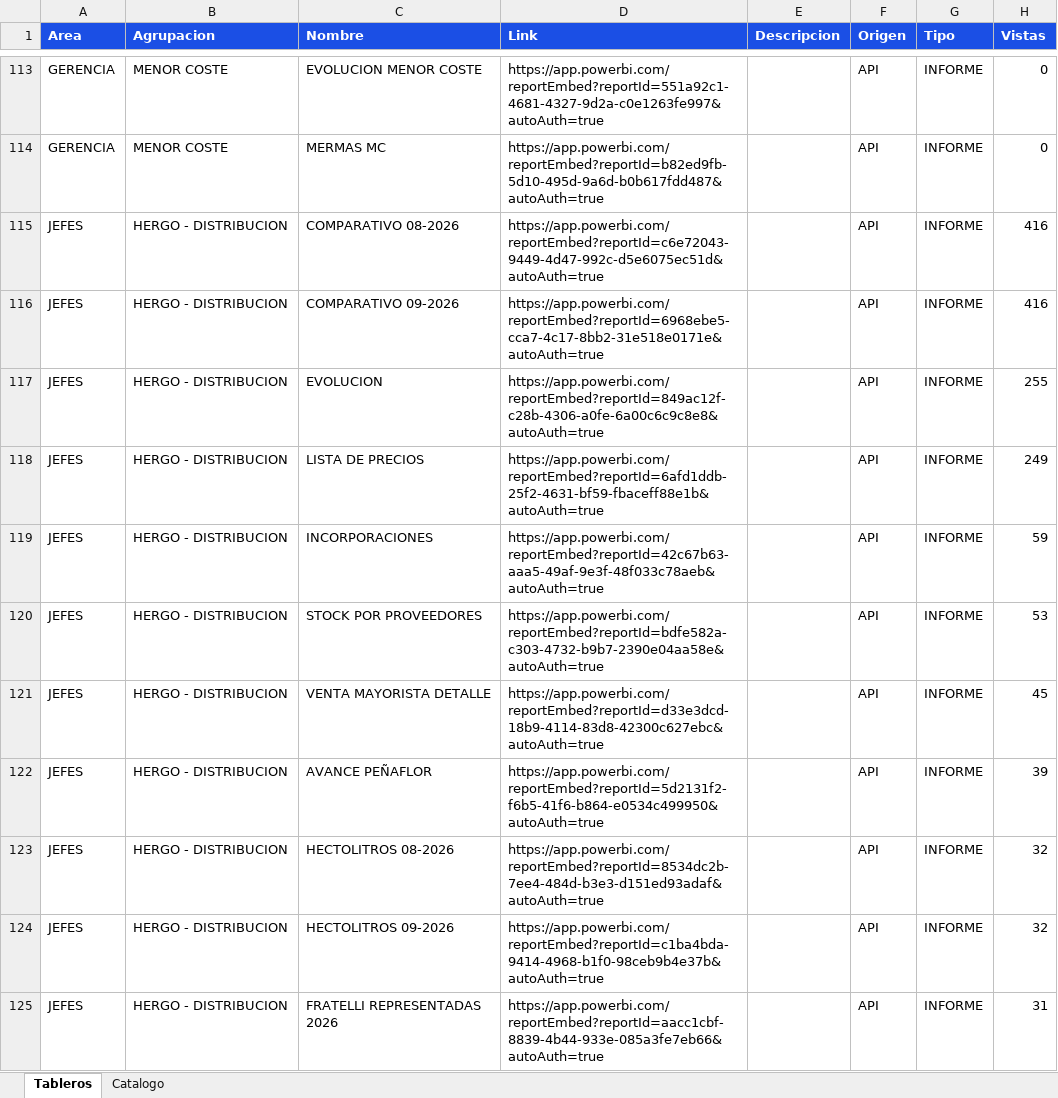
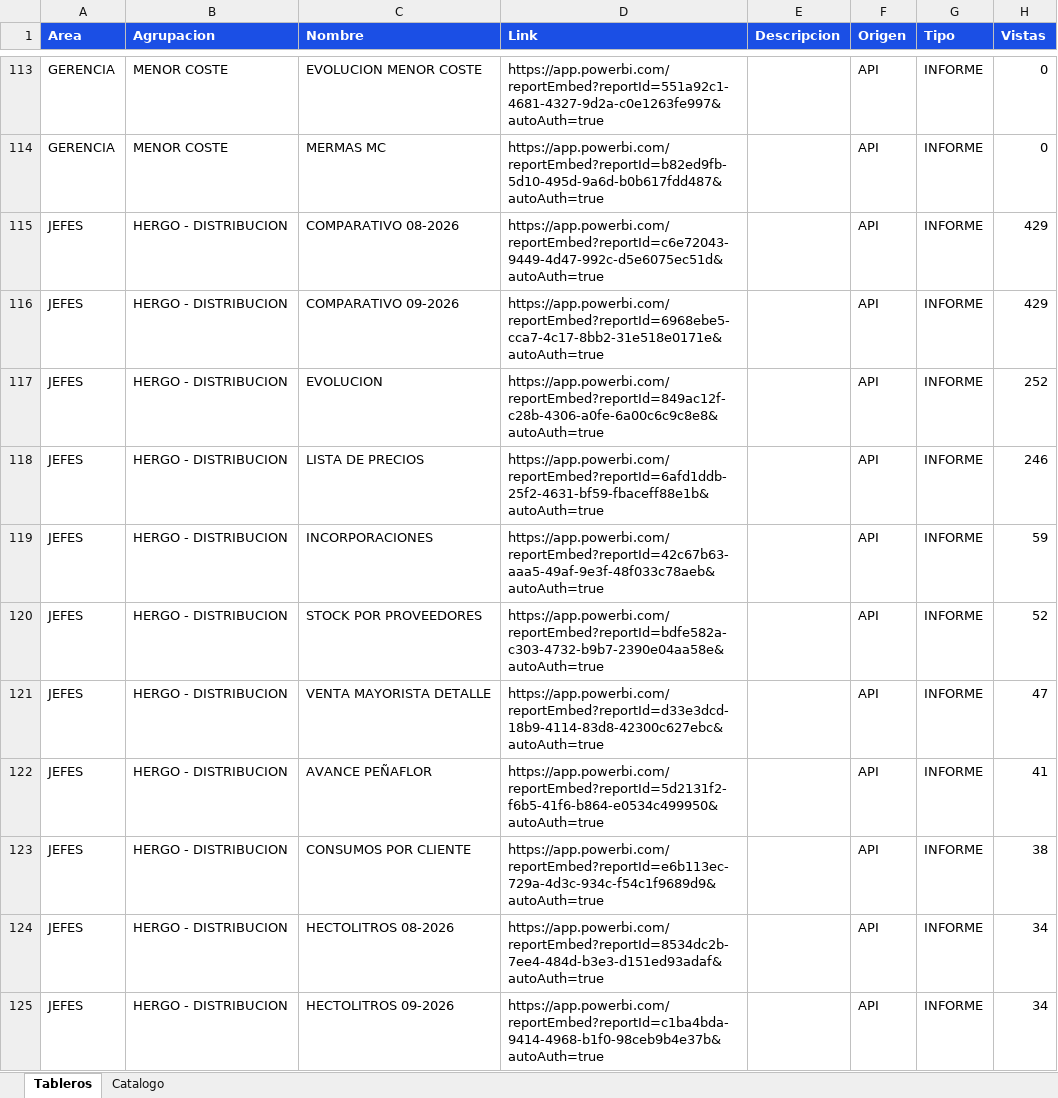
Before and after one commit to planeamientocomercialhergo-cyber/tableros-powerbi, an Excel workbook: LINKS POWER BI.xlsx, sheet Tableros, drawn as a sheet; only a part is shown, gaps mark what is left out; the shorter side is filled out with more unchanged rows; values as stored, in another font and other column widths than the file's, no borders; addresses are those after the commit; the diff covers the shown part only; the diff names each change by its address in the sheet, - before the commit and + after, or states it on an @@ line.

Commit message:
Actualizo tableros (2026-09-16 07:37) - 121 informes de Power BI y 27 links a mano

```diff
--- a/LINKS POWER BI.xlsx (sheet Tableros)
+++ b/LINKS POWER BI.xlsx (sheet Tableros)
-H115:H116 (Vistas): 416
+H115:H116 (Vistas): 429
-H117 (Vistas): 255
+H117 (Vistas): 252
-H118 (Vistas): 249
+H118 (Vistas): 246
-H120 (Vistas): 53
+H120 (Vistas): 52
-H121 (Vistas): 45
+H121 (Vistas): 47
-H122 (Vistas): 39
+H122 (Vistas): 41
+row 123: JEFES | HERGO - DISTRIBUCION | CONSUMOS POR CLIENTE | https://app.powerbi.com/reportEmbed?reportId=e6b113ec-729a-4d3c-934c-f54c1f9689d9&autoAuth=true |  | API | INFORME | 38
-H124:H125 (Vistas): 32
+H124:H125 (Vistas): 34
```
Also changed, not shown: 5 added rows, 6 removed rows and 23 edited cells elsewhere in this sheet, sheet Catalogo.
